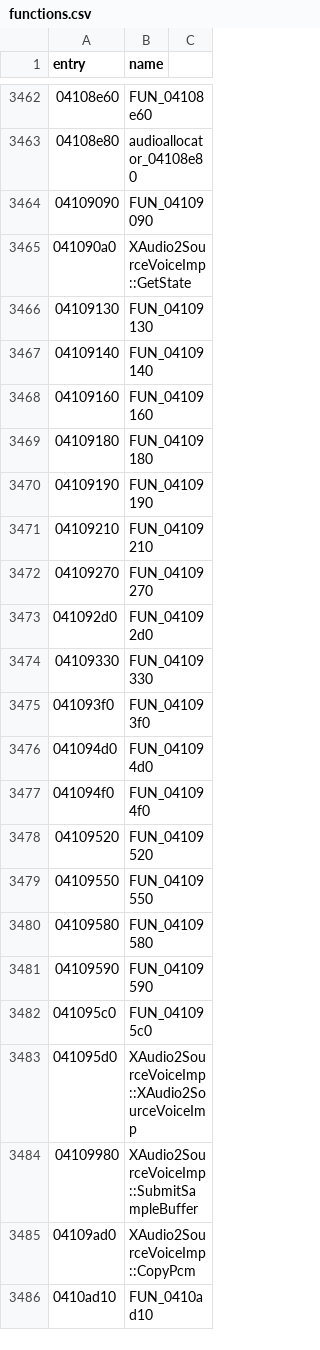
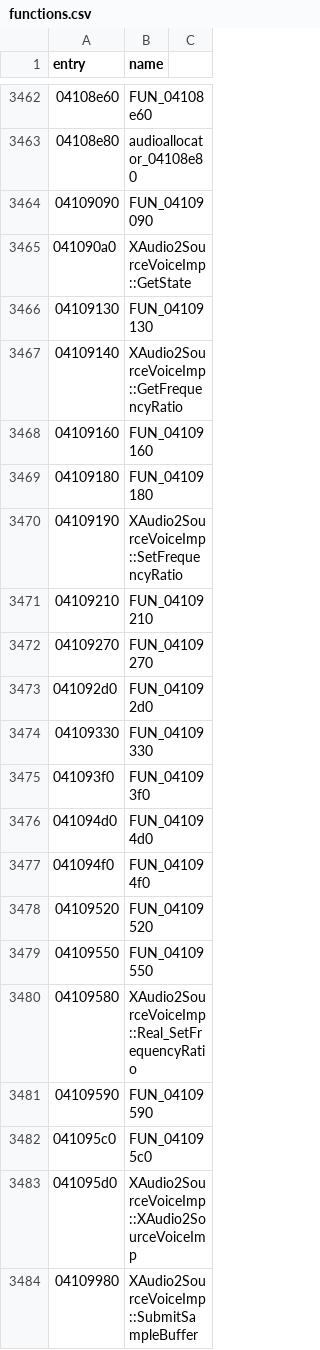
Before and after one commit to thegliffy/OpenRow2, a CSV file: seeds/functions.csv, drawn as a sheet; only a part is shown, gaps mark what is left out; the shorter side is filled out with more unchanged rows.

Commit message:
Wave 27: lock XAudio2 FrequencyRatio pair via opcode 8, 3 names.

```diff
--- a/seeds/functions.csv
+++ b/seeds/functions.csv
@@ -3466,6 +3466,6 @@ entry,name
 04109130,FUN_04109130
-04109140,FUN_04109140
+04109140,XAudio2SourceVoiceImp::GetFrequencyRatio
 04109160,FUN_04109160
 04109180,FUN_04109180
-04109190,FUN_04109190
+04109190,XAudio2SourceVoiceImp::SetFrequencyRatio
 04109210,FUN_04109210
@@ -3479,3 +3479,3 @@ entry,name
 04109550,FUN_04109550
-04109580,FUN_04109580
+04109580,XAudio2SourceVoiceImp::Real_SetFrequencyRatio
 04109590,FUN_04109590
```
Also changed, not shown: 4 other files.
